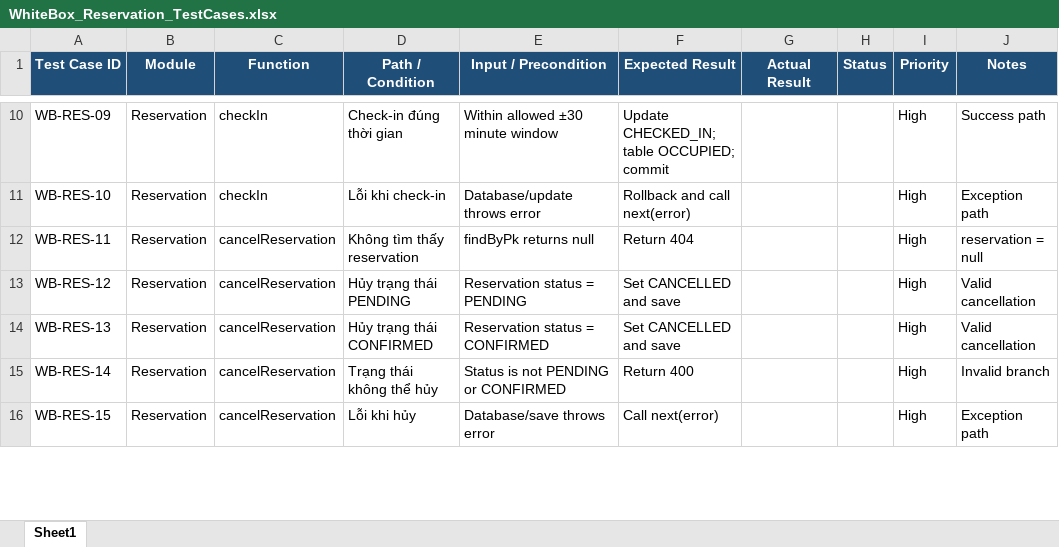
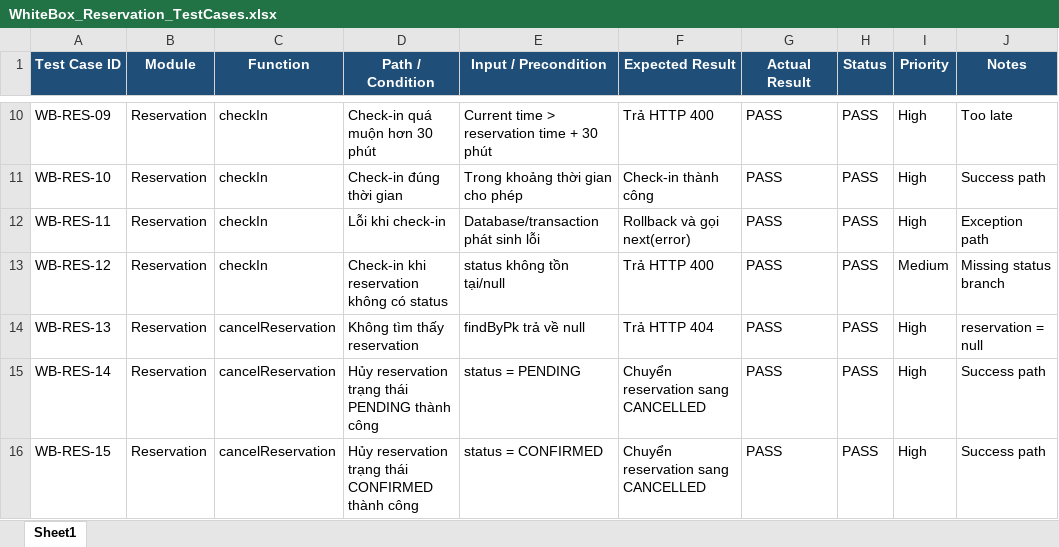
Before and after one commit to huyhandsome77/KCPM-2026, an Excel workbook: docs/testing/WhiteBox/Reservation/WhiteBox_Reservation_TestCases.xlsx, sheet Sheet1, drawn as a sheet; only a part is shown, gaps mark what is left out; values as stored, in another font and other column widths than the file's, no borders; the diff covers the shown part only; the diff names each change by its address in the sheet, - before the commit and + after, or states it on an @@ line.

```diff
--- a/docs/testing/WhiteBox/Reservation/WhiteBox_Reservation_TestCases.xlsx (sheet Sheet1)
+++ b/docs/testing/WhiteBox/Reservation/WhiteBox_Reservation_TestCases.xlsx (sheet Sheet1)
-D10 (Path / Condition): Check-in đúng thời gian
+D10 (Path / Condition): Check-in quá muộn hơn 30 phút
-E10 (Input / Precondition): Within allowed ±30 minute window
+E10 (Input / Precondition): Current time > reservation time + 30 phút
-F10 (Expected Result): Update CHECKED_IN; table OCCUPIED; commit
+F10 (Expected Result): Trả HTTP 400
-G10:G16 (Actual Result): (empty)
+G10:G16 (Actual Result): PASS
-H10:H16 (Status): (empty)
+H10:H16 (Status): PASS
-J10 (Notes): Success path
+J10 (Notes): Too late
-D11 (Path / Condition): Lỗi khi check-in
+D11 (Path / Condition): Check-in đúng thời gian
-E11 (Input / Precondition): Database/update throws error
+E11 (Input / Precondition): Trong khoảng thời gian cho phép
-F11 (Expected Result): Rollback and call next(error)
+F11 (Expected Result): Check-in thành công
-J11 (Notes): Exception path
+J11 (Notes): Success path
-C12:C13 (Function): cancelReservation
+C12:C13 (Function): checkIn
-D12 (Path / Condition): Không tìm thấy reservation
+D12 (Path / Condition): Lỗi khi check-in
-E12 (Input / Precondition): findByPk returns null
+E12 (Input / Precondition): Database/transaction phát sinh lỗi
-F12 (Expected Result): Return 404
+F12 (Expected Result): Rollback và gọi next(error)
-J12 (Notes): reservation = null
+J12 (Notes): Exception path
-D13 (Path / Condition): Hủy trạng thái PENDING
+D13 (Path / Condition): Check-in khi reservation không có status
-E13 (Input / Precondition): Reservation status = PENDING
+E13 (Input / Precondition): status không tồn tại/null
-F13 (Expected Result): Set CANCELLED and save
+F13 (Expected Result): Trả HTTP 400
-I13 (Priority): High
+I13 (Priority): Medium
-J13 (Notes): Valid cancellation
+J13 (Notes): Missing status branch
-D14 (Path / Condition): Hủy trạng thái CONFIRMED
+D14 (Path / Condition): Không tìm thấy reservation
-E14 (Input / Precondition): Reservation status = CONFIRMED
+E14 (Input / Precondition): findByPk trả về null
-F14 (Expected Result): Set CANCELLED and save
+F14 (Expected Result): Trả HTTP 404
-J14 (Notes): Valid cancellation
+J14 (Notes): reservation = null
-D15 (Path / Condition): Trạng thái không thể hủy
+D15 (Path / Condition): Hủy reservation trạng thái PENDING thành công
-E15 (Input / Precondition): Status is not PENDING or CONFIRMED
+E15 (Input / Precondition): status = PENDING
-F15 (Expected Result): Return 400
+F15 (Expected Result): Chuyển reservation sang CANCELLED
-J15 (Notes): Invalid branch
+J15 (Notes): Success path
-D16 (Path / Condition): Lỗi khi hủy
+D16 (Path / Condition): Hủy reservation trạng thái CONFIRMED thành công
-E16 (Input / Precondition): Database/save throws error
+E16 (Input / Precondition): status = CONFIRMED
-F16 (Expected Result): Call next(error)
+F16 (Expected Result): Chuyển reservation sang CANCELLED
-J16 (Notes): Exception path
+J16 (Notes): Success path
```
Also changed, not shown: 4 added rows and 123 edited cells elsewhere in this sheet, docs/testing/BVA/Reservation/BVA_Reservation_TestCases.xlsx, 4 other files.
